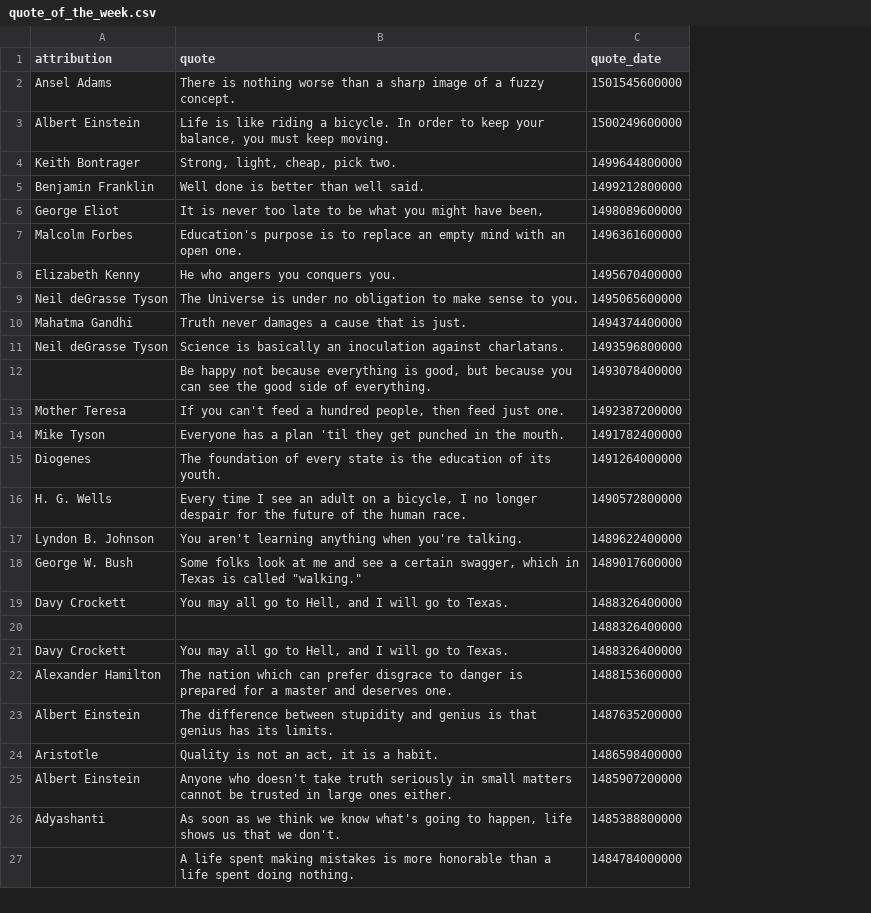
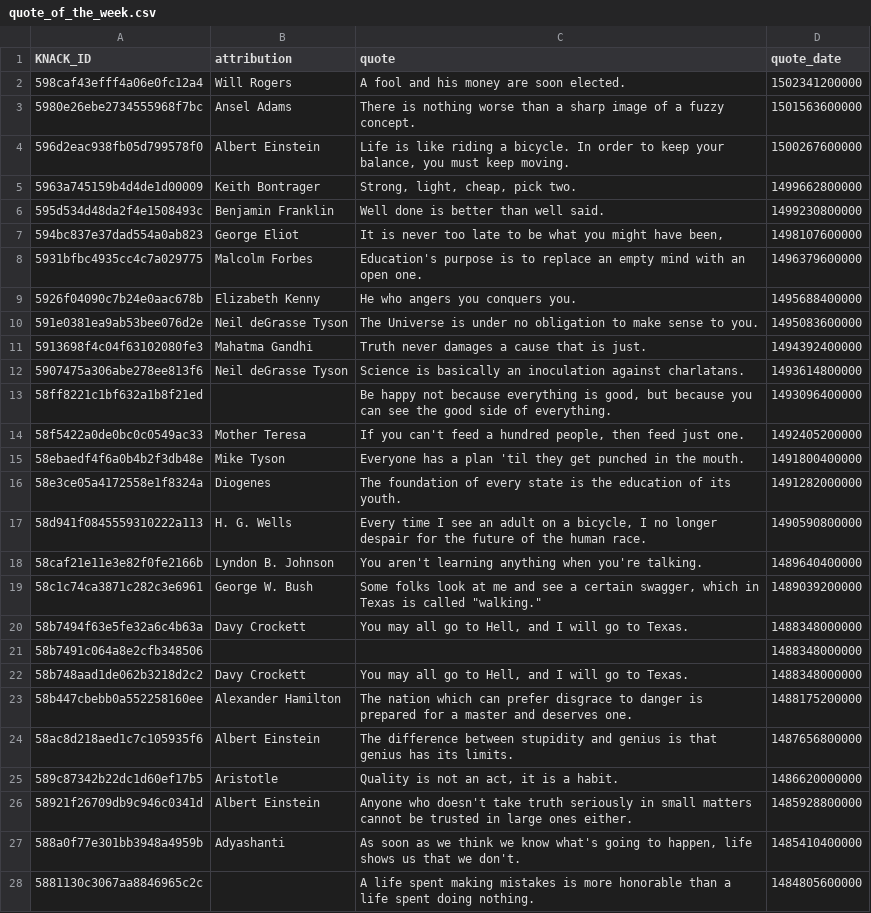
Before and after one commit to cityofaustin/atd-data-and-performance, a CSV file: components/data/quote_of_the_week.csv, drawn as a sheet; only a part is shown; addresses are those after the commit; the diff covers the shown part only; the diff names each change by its address in the sheet, - before the commit and + after, or states it on an @@ line.

Commit message:
quote_of_the_week

```diff
--- a/components/data/quote_of_the_week.csv
+++ b/components/data/quote_of_the_week.csv
+column A (KNACK_ID), rows 3-28: 5980e26ebe2734555968f7bc | 596d2eac938fb05d799578f0 | 5963a745159b4d4de1d00009 | 595d534d48da2f4e1508493c | 594bc837e37dad554a0ab823 | 5931bfbc4935cc4c7a029775 | 5926f04090c7b24e0aac678b | 591e0381ea9ab53bee076d2e | 5913698f4c04f63102080fe3 | 5907475a306abe278ee813f6 | 58ff8221c1bf632a1b8f21ed | 58f5422a0de0bc0c0549ac33 | 58ebaedf4f6a0b4b2f3db48e | 58e3ce05a4172558e1f8324a | 58d941f0845559310222a113 | 58caf21e11e3e82f0fe2166b | 58c1c74ca3871c282c3e6961 | 58b7494f63e5fe32a6c4b63a | 58b7491c064a8e2cfb348506 | 58b748aad1de062b3218d2c2 | 58b447cbebb0a552258160ee | 58ac8d218aed1c7c105935f6 | 589c87342b22dc1d60ef17b5 | 58921f26709db9c946c0341d | 588a0f77e301bb3948a4959b | 5881130c3067aa8846965c2c
+row 2: 598caf43efff4a06e0fc12a4 | Will Rogers | A fool and his money are soon elected. | 1502341200000
-D3 (quote_date): 1501545600000
+D3 (quote_date): 1501563600000
-D4 (quote_date): 1500249600000
+D4 (quote_date): 1500267600000
-D5 (quote_date): 1499644800000
+D5 (quote_date): 1499662800000
-D6 (quote_date): 1499212800000
+D6 (quote_date): 1499230800000
-D7 (quote_date): 1498089600000
+D7 (quote_date): 1498107600000
-D8 (quote_date): 1496361600000
+D8 (quote_date): 1496379600000
-D9 (quote_date): 1495670400000
+D9 (quote_date): 1495688400000
-D10 (quote_date): 1495065600000
+D10 (quote_date): 1495083600000
-D11 (quote_date): 1494374400000
+D11 (quote_date): 1494392400000
-D12 (quote_date): 1493596800000
+D12 (quote_date): 1493614800000
-D13 (quote_date): 1493078400000
+D13 (quote_date): 1493096400000
-D14 (quote_date): 1492387200000
+D14 (quote_date): 1492405200000
-D15 (quote_date): 1491782400000
+D15 (quote_date): 1491800400000
-D16 (quote_date): 1491264000000
+D16 (quote_date): 1491282000000
-D17 (quote_date): 1490572800000
+D17 (quote_date): 1490590800000
-D18 (quote_date): 1489622400000
+D18 (quote_date): 1489640400000
-D19 (quote_date): 1489017600000
+D19 (quote_date): 1489039200000
-D20:D22 (quote_date): 1488326400000
+D20:D22 (quote_date): 1488348000000
-D23 (quote_date): 1488153600000
+D23 (quote_date): 1488175200000
-D24 (quote_date): 1487635200000
+D24 (quote_date): 1487656800000
-D25 (quote_date): 1486598400000
+D25 (quote_date): 1486620000000
-D26 (quote_date): 1485907200000
+D26 (quote_date): 1485928800000
-D27 (quote_date): 1485388800000
+D27 (quote_date): 1485410400000
-D28 (quote_date): 1484784000000
+D28 (quote_date): 1484805600000
```
Also changed, not shown: 8 edited cells elsewhere in this file.
